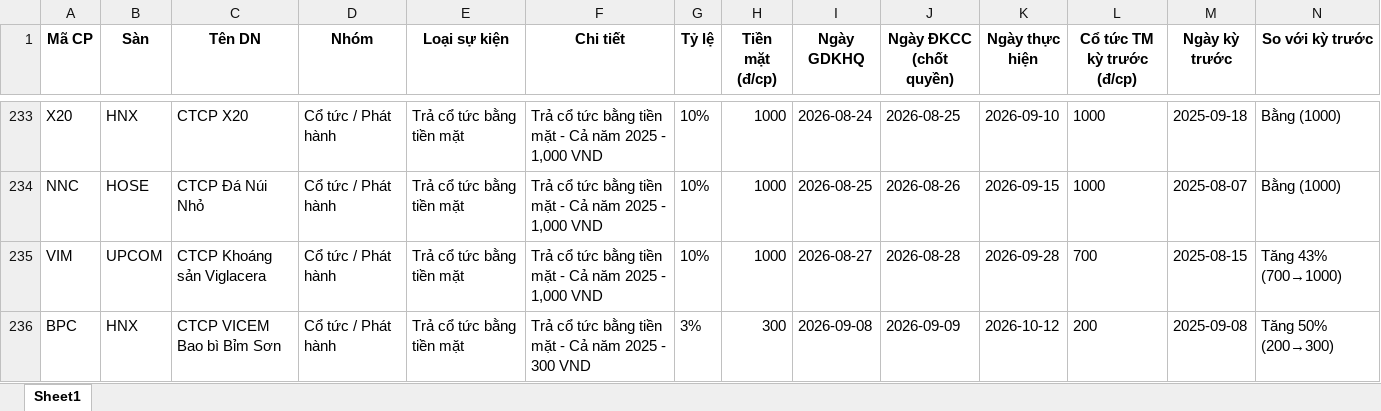
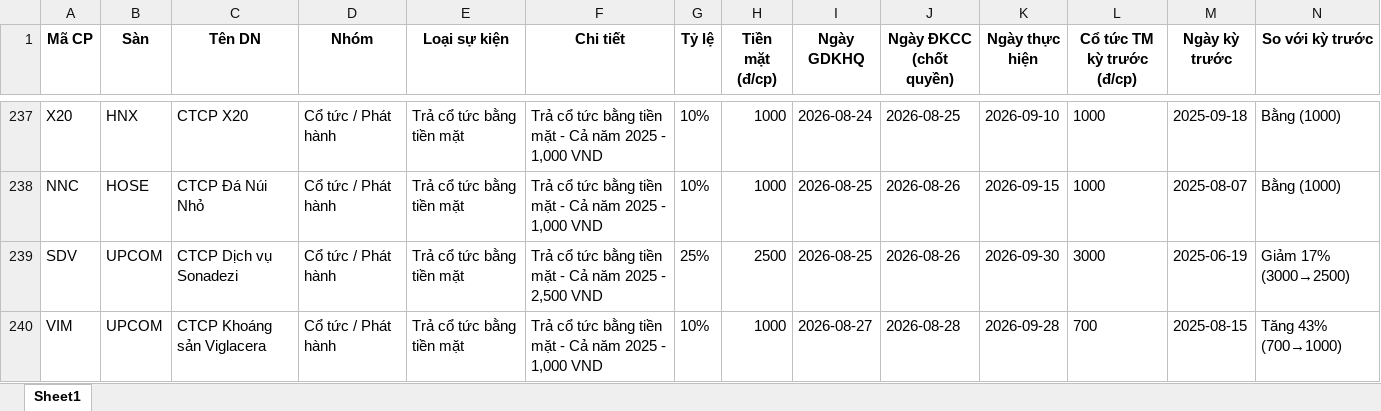
Before and after one commit to thanhungtrang2508-collab/TNKB, an Excel workbook: data/lich_su_kien.xlsx, sheet Sheet1, drawn as a sheet; only a part is shown, gaps mark what is left out; the shorter side is filled out with more unchanged rows; values as stored, in another font and other column widths than the file's, no borders; the diff covers the shown part only; the diff names each change by its address in the sheet, - before the commit and + after, or states it on an @@ line.

```diff
--- a/data/lich_su_kien.xlsx (sheet Sheet1)
+++ b/data/lich_su_kien.xlsx (sheet Sheet1)
+row 239: SDV | UPCOM | CTCP Dịch vụ Sonadezi | Cổ tức / Phát hành | Trả cổ tức bằng tiền mặt | Trả cổ tức bằng tiền mặt - Cả năm 2025 - 2,500 VND | 25% | 2500 | 2026-08-25 | 2026-08-26 | 2026-09-30 | 3000 | 2025-06-19 | Giảm 17% (3000→2500)
```
Also changed, not shown: 11 added rows, 6 removed rows, 1 moved row and 1 edited cell elsewhere in this sheet, 3 other files.
